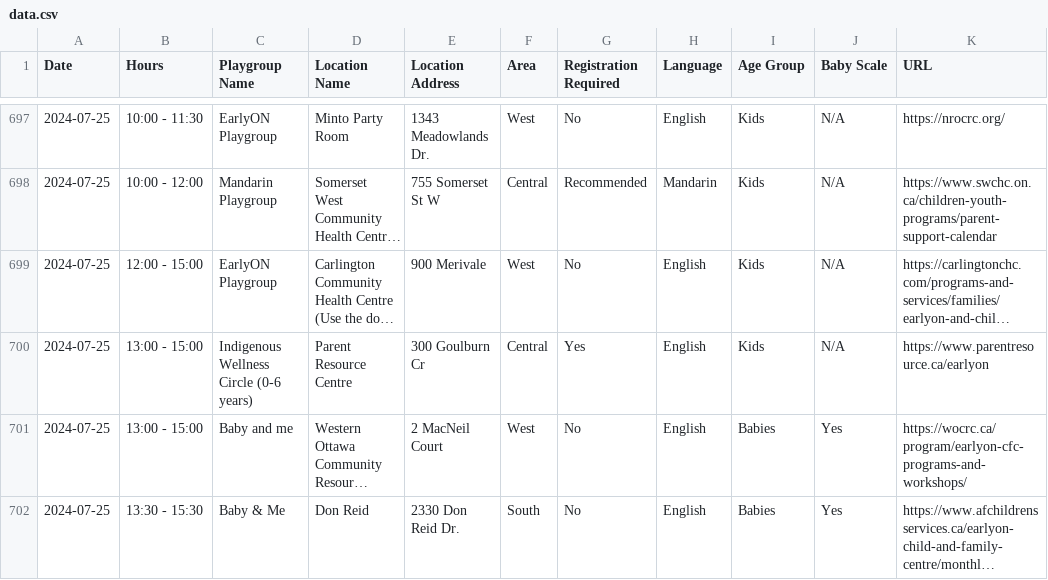
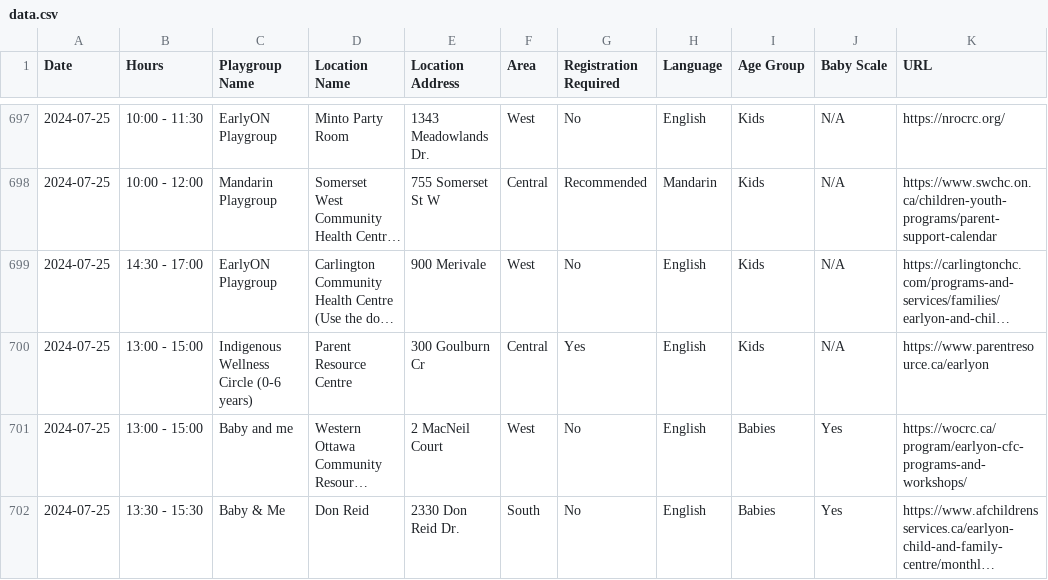
Before and after one commit to claudielarouche/claudielarouche, a CSV file: earlyON/data.csv, drawn as a sheet; only a part is shown, gaps mark what is left out; long unchanged cells end in …; the diff names each change by its address in the sheet, - before the commit and + after, or states it on an @@ line.

Commit message:
Update data.csv

```diff
--- a/earlyON/data.csv
+++ b/earlyON/data.csv
-B699 (Hours): 12:00 - 15:00
+B699 (Hours): 14:30 - 17:00
```
